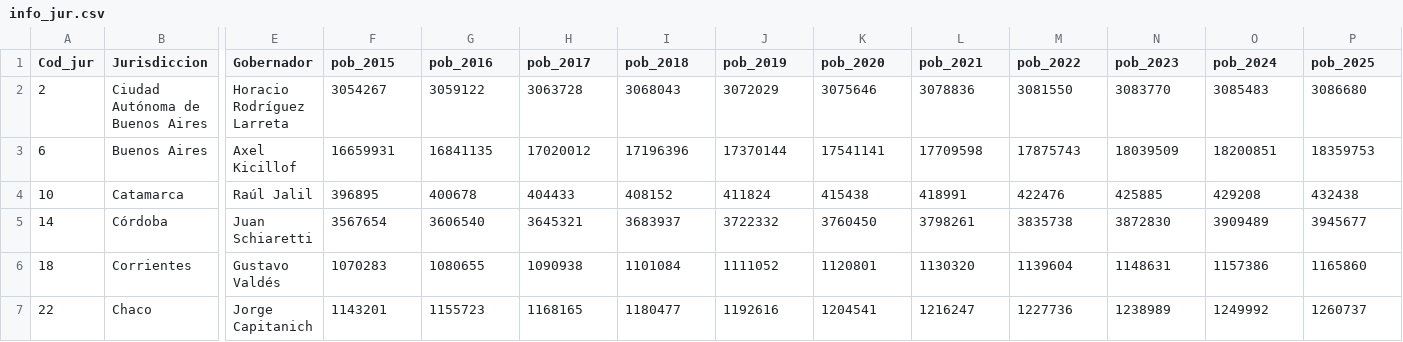
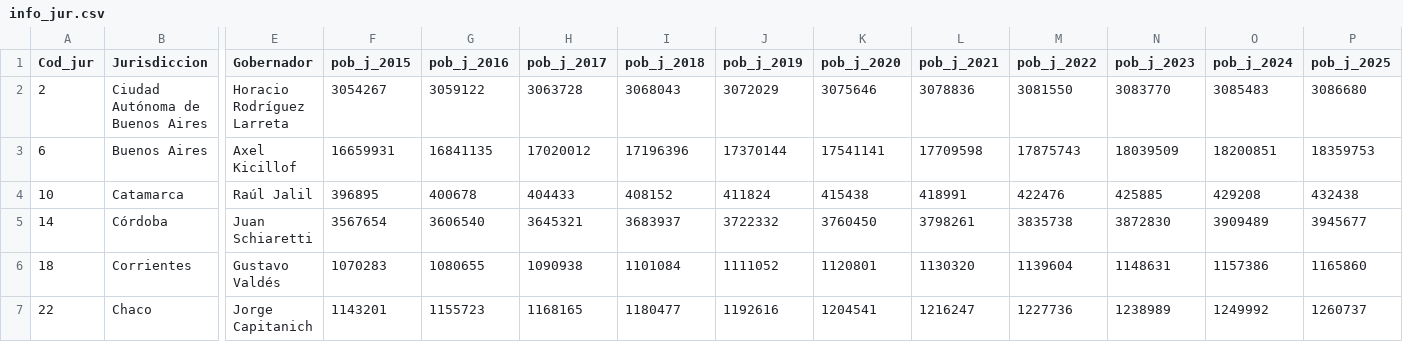
Before and after one commit to steciow/jurisdicciones_ARG, a CSV file: info_jur.csv, drawn as a sheet; only a part is shown, gaps mark what is left out; the diff names each change by its address in the sheet, - before the commit and + after, or states it on an @@ line.

Commit message:
Update info_jur.csv

```diff
--- a/info_jur.csv
+++ b/info_jur.csv
-F1: pob_2015
+F1: pob_j_2015
-G1: pob_2016
+G1: pob_j_2016
-H1: pob_2017
+H1: pob_j_2017
-I1: pob_2018
+I1: pob_j_2018
-J1: pob_2019
+J1: pob_j_2019
-K1: pob_2020
+K1: pob_j_2020
-L1: pob_2021
+L1: pob_j_2021
-M1: pob_2022
+M1: pob_j_2022
-N1: pob_2023
+N1: pob_j_2023
-O1: pob_2024
+O1: pob_j_2024
-P1: pob_2025
+P1: pob_j_2025
```
